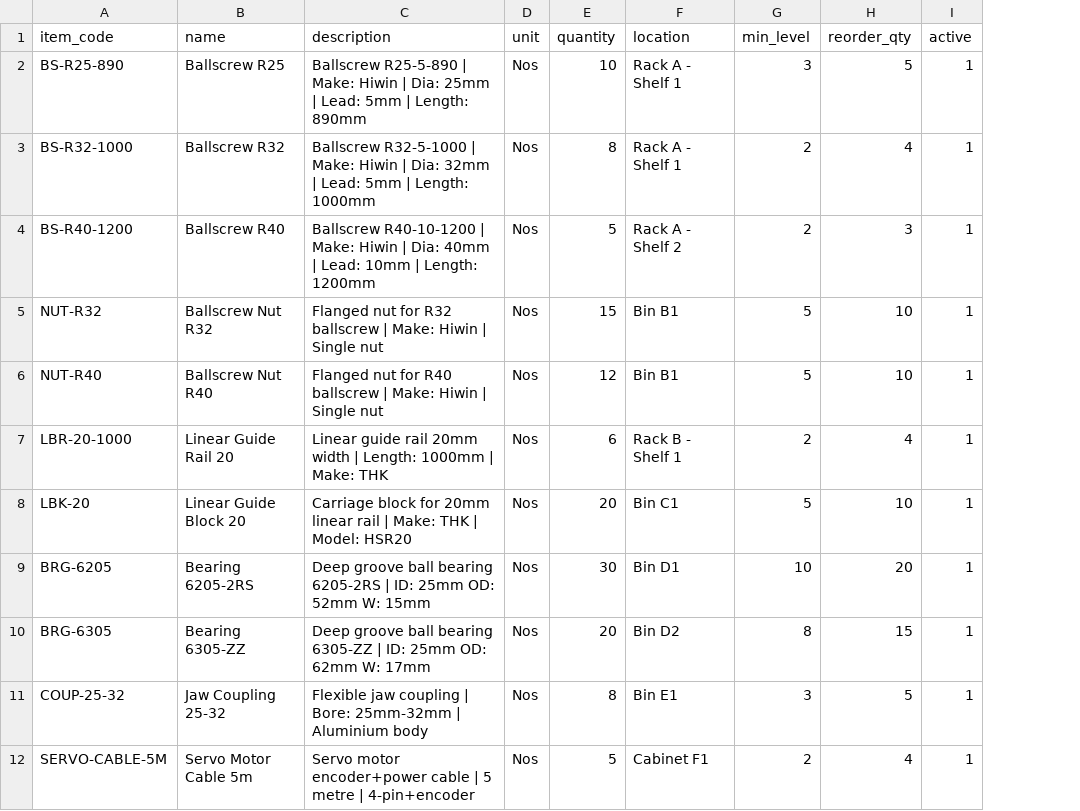
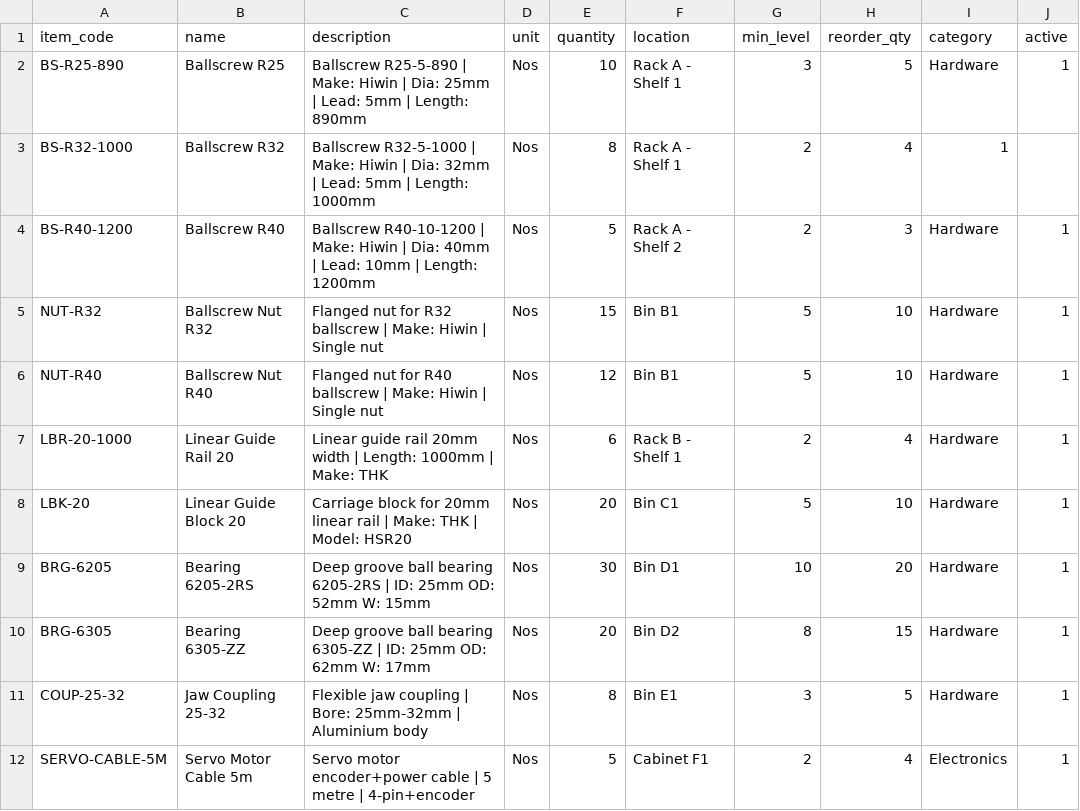
Before and after one commit to arabianfarhan/EqvimechINVENTORY, a CSV file: items_import_template.csv, drawn as a sheet; only a part is shown; addresses are those after the commit; the diff names each change by its address in the sheet, - before the commit and + after, or states it on an @@ line.

Commit message:
fix: robust row handling and add auto-classify UI; update import template

```diff
--- a/items_import_template.csv
+++ b/items_import_template.csv
+column I (category), rows 2-12: Hardware | 1 | Hardware | Hardware | Hardware | Hardware | Hardware | Hardware | Hardware | Hardware | Electronics
-J3 (active): 1
+J3 (active): (empty)
```
Also changed, not shown: 2 other files.
